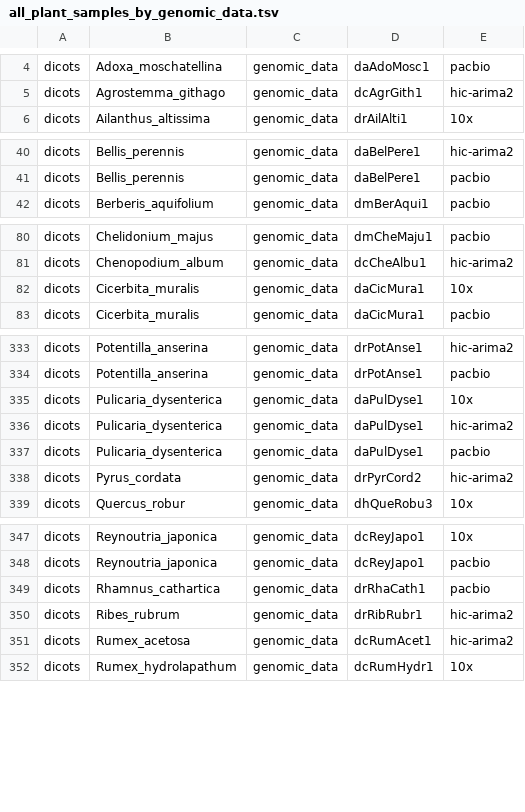
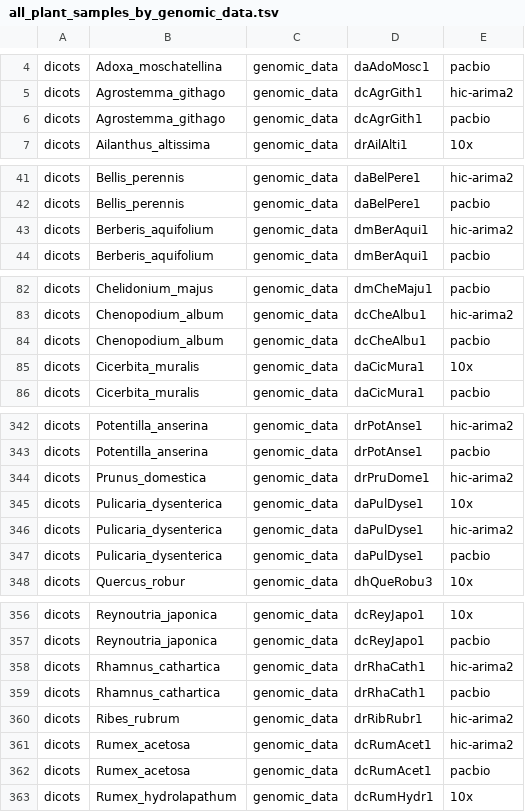
Before and after one commit to DToL-Plant-Working-Group/plant-sequencing-status, a TSV file: data/all_plant_samples_by_genomic_data.tsv, drawn as a sheet; only a part is shown, gaps mark what is left out; removed rows and columns are numbered as before the commit, all else as after; the diff covers the shown part only; the diff names each change by its address in the sheet, - before the commit and + after, or states it on an @@ line.

```diff
--- a/data/all_plant_samples_by_genomic_data.tsv
+++ b/data/all_plant_samples_by_genomic_data.tsv
+row 6: dicots | Agrostemma_githago | genomic_data | dcAgrGith1 | pacbio
+row 43: dicots | Berberis_aquifolium | genomic_data | dmBerAqui1 | hic-arima2
+row 84: dicots | Chenopodium_album | genomic_data | dcCheAlbu1 | pacbio
+row 344: dicots | Prunus_domestica | genomic_data | drPruDome1 | hic-arima2
-row 338: dicots | Pyrus_cordata | genomic_data | drPyrCord2 | hic-arima2
+row 358: dicots | Rhamnus_cathartica | genomic_data | drRhaCath1 | hic-arima2
+row 362: dicots | Rumex_acetosa | genomic_data | dcRumAcet1 | pacbio
```
Also changed, not shown: 24 added rows, 1 removed row and 2 edited cells elsewhere in this file, data/all_assembled_plant_genomes.tsv, 2 other files.
